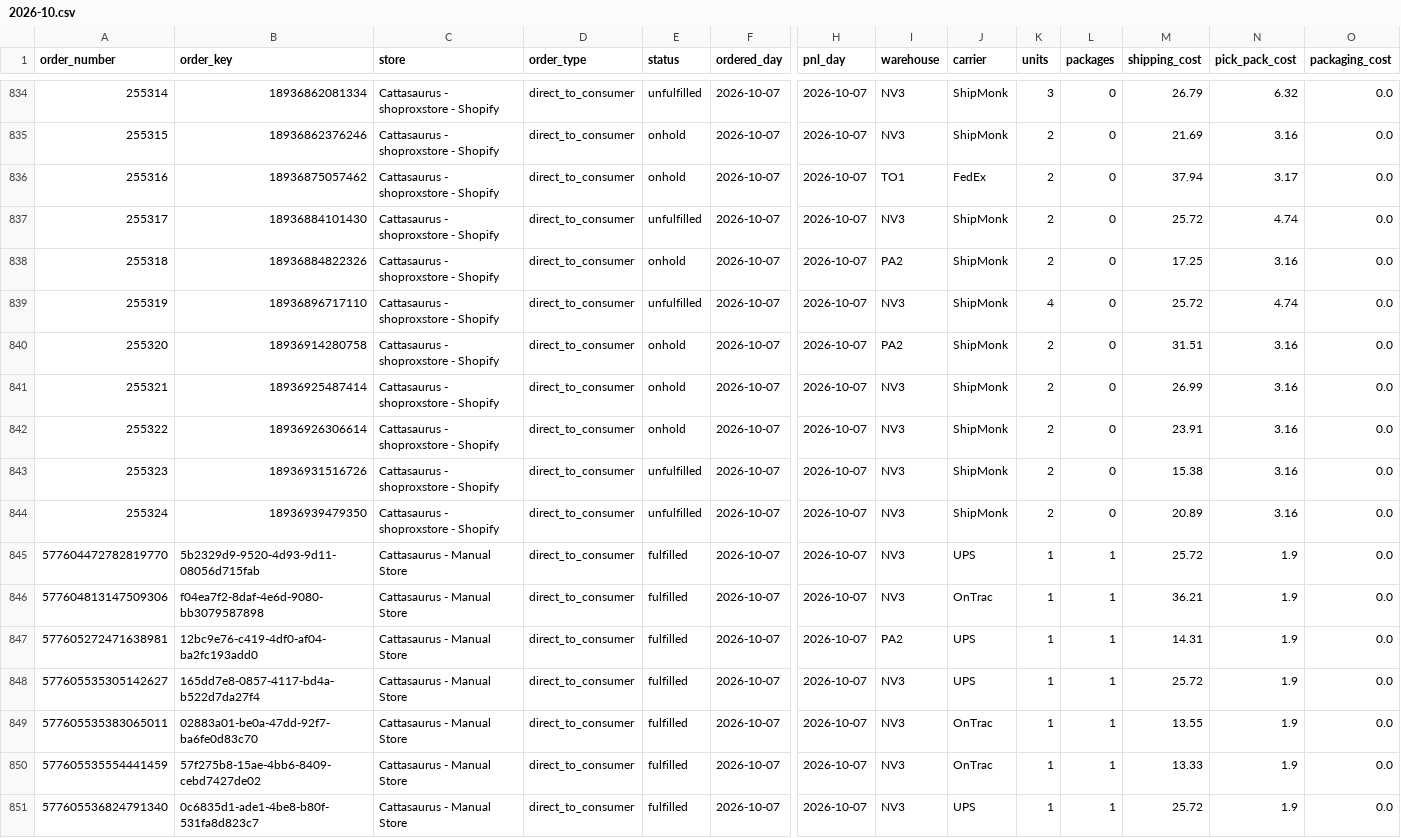
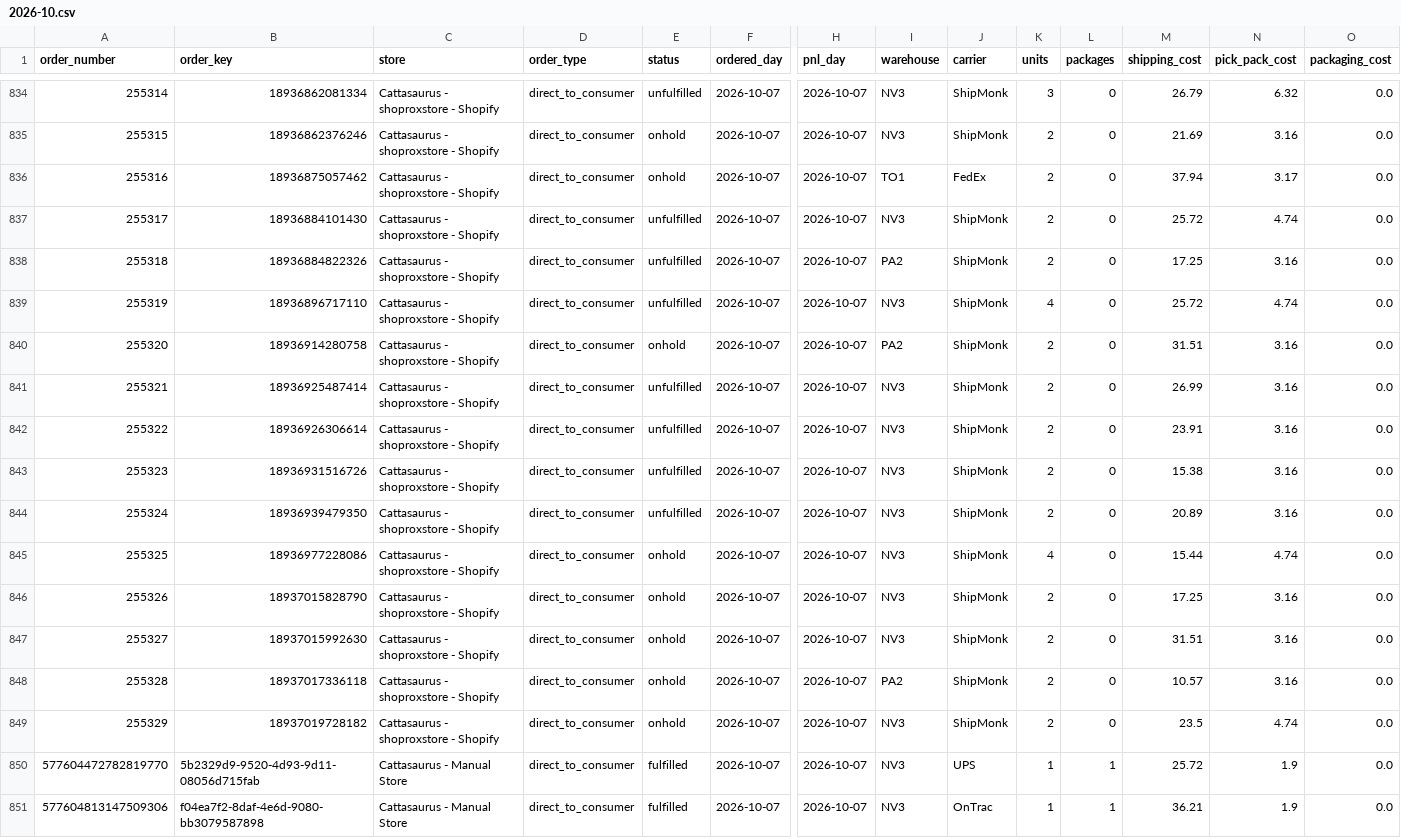
Before and after one commit to taitran-star/ctu-fin-sync-8x2k, a CSV file: data/shipmonk_orders/2026-10.csv, drawn as a sheet; only a part is shown, gaps mark what is left out; the shorter side is filled out with more unchanged rows; rows hold the shown columns only; the diff names each change by its address in the sheet, - before the commit and + after, or states it on an @@ line.

```diff
--- a/data/shipmonk_orders/2026-10.csv
+++ b/data/shipmonk_orders/2026-10.csv
-E838 (status): onhold
+E838 (status): unfulfilled
-E841:E842 (status): onhold
+E841:E842 (status): unfulfilled
+row 845: 255325 | 18936977228086 | Cattasaurus - shoproxstore - Shopify | direct_to_consumer | onhold | 2026-10-07 | 2026-10-07 | NV3 | ShipMonk | 4 | 0 | 15.44 | 4.74 | 0.0
+row 846: 255326 | 18937015828790 | Cattasaurus - shoproxstore - Shopify | direct_to_consumer | onhold | 2026-10-07 | 2026-10-07 | NV3 | ShipMonk | 2 | 0 | 17.25 | 3.16 | 0.0
+row 847: 255327 | 18937015992630 | Cattasaurus - shoproxstore - Shopify | direct_to_consumer | onhold | 2026-10-07 | 2026-10-07 | NV3 | ShipMonk | 2 | 0 | 31.51 | 3.16 | 0.0
+row 848: 255328 | 18937017336118 | Cattasaurus - shoproxstore - Shopify | direct_to_consumer | onhold | 2026-10-07 | 2026-10-07 | PA2 | ShipMonk | 2 | 0 | 10.57 | 3.16 | 0.0
+row 849: 255329 | 18937019728182 | Cattasaurus - shoproxstore - Shopify | direct_to_consumer | onhold | 2026-10-07 | 2026-10-07 | NV3 | ShipMonk | 2 | 0 | 23.5 | 4.74 | 0.0
```
Also changed, not shown: data/shipmonk_orders/2026-09.csv, 1 other file.
